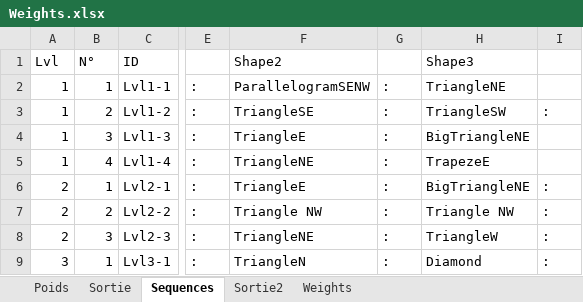
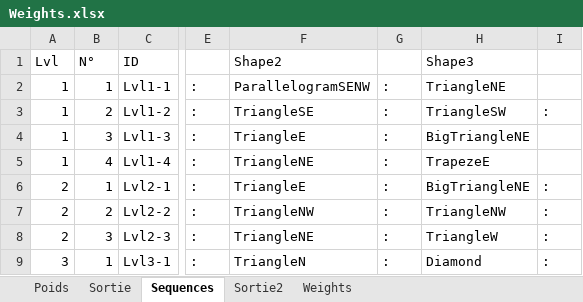
Before and after one commit to Xelareip-zz/MPTangam, an Excel workbook: Assets/Data/Weights.xlsx, sheet Sequences, drawn as a sheet; only a part is shown, gaps mark what is left out; values as stored, in another font and other column widths than the file's, no borders; the diff names each change by its address in the sheet, - before the commit and + after, or states it on an @@ line.

Commit message:
Excel clean names for weights

```diff
--- a/Assets/Data/Weights.xlsx (sheet Sequences)
+++ b/Assets/Data/Weights.xlsx (sheet Sequences)
-F7 (Shape2): Triangle NW
+F7 (Shape2): TriangleNW
-H7 (Shape3): Triangle NW
+H7 (Shape3): TriangleNW
```
Also changed, not shown: sheet Sortie2, 1 other file.
